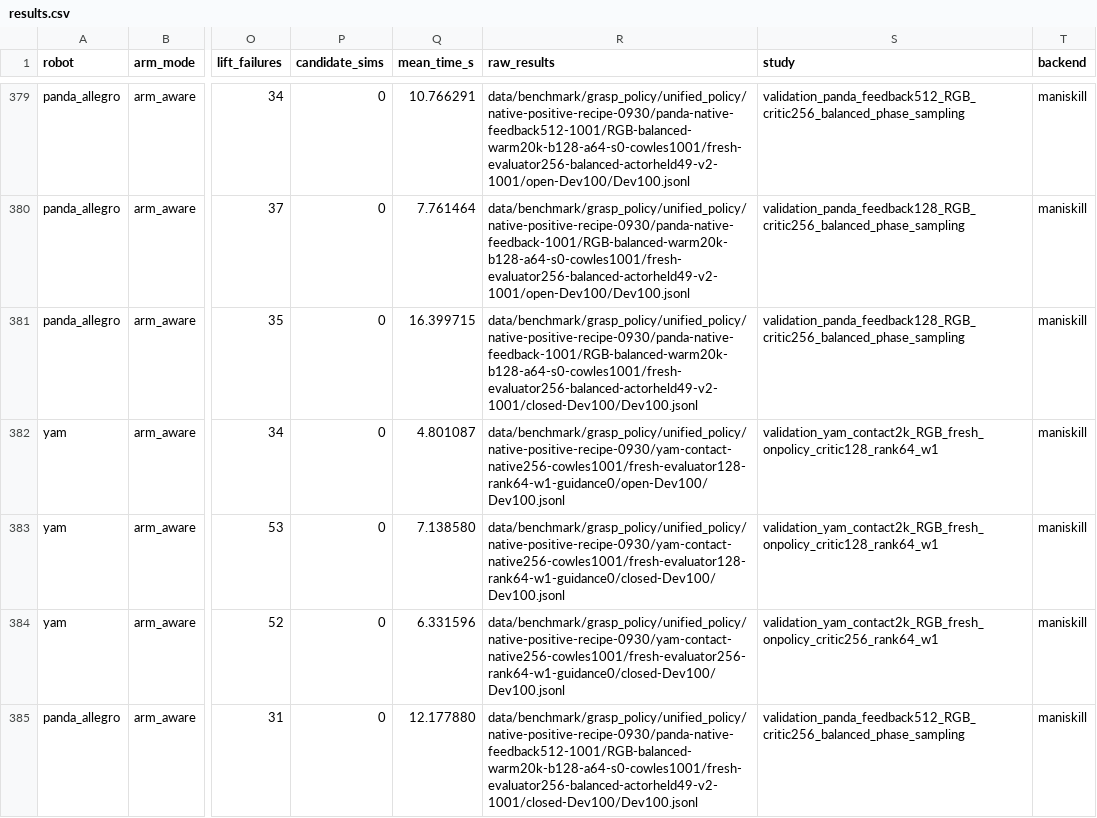
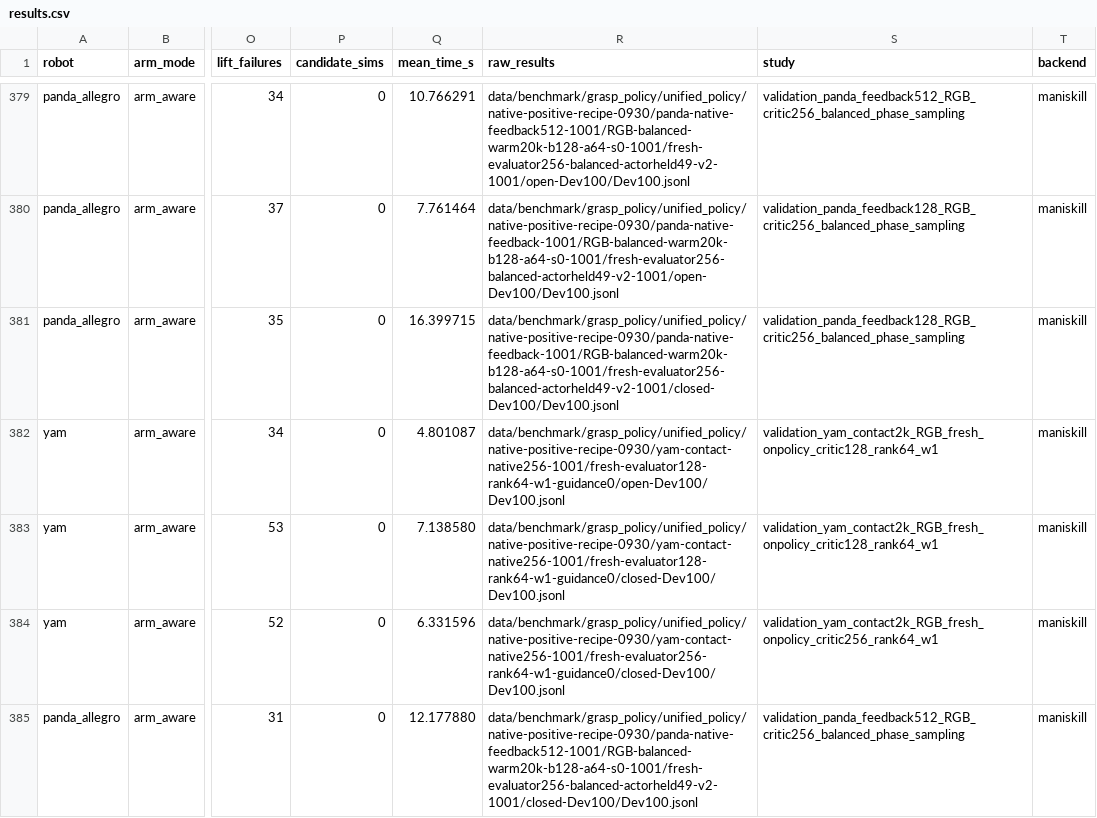
Before and after one commit to openrobokit/graspkit, a CSV file: scripts/benchmark/grasp_policy/results.csv, drawn as a sheet; only a part is shown, gaps mark what is left out; the diff covers the shown part only; the diff names each change by its address in the sheet, - before the commit and + after, or states it on an @@ line.

```diff
--- a/scripts/benchmark/grasp_policy/results.csv
+++ b/scripts/benchmark/grasp_policy/results.csv
-R379 (raw_results): data/benchmark/grasp_policy/unified_policy/native-positive-recipe-0930/panda-native-feedback512-1001/RGB-balanced-warm20k-b128-a64-s0-cowles1001/fresh-evaluator256-balanced-actorheld49-v2-1001/open-Dev100/Dev100.jsonl
+R379 (raw_results): data/benchmark/grasp_policy/unified_policy/native-positive-recipe-0930/panda-native-feedback512-1001/RGB-balanced-warm20k-b128-a64-s0-1001/fresh-evaluator256-balanced-actorheld49-v2-1001/open-Dev100/Dev100.jsonl
-R380 (raw_results): data/benchmark/grasp_policy/unified_policy/native-positive-recipe-0930/panda-native-feedback-1001/RGB-balanced-warm20k-b128-a64-s0-cowles1001/fresh-evaluator256-balanced-actorheld49-v2-1001/open-Dev100/Dev100.jsonl
+R380 (raw_results): data/benchmark/grasp_policy/unified_policy/native-positive-recipe-0930/panda-native-feedback-1001/RGB-balanced-warm20k-b128-a64-s0-1001/fresh-evaluator256-balanced-actorheld49-v2-1001/open-Dev100/Dev100.jsonl
-R381 (raw_results): data/benchmark/grasp_policy/unified_policy/native-positive-recipe-0930/panda-native-feedback-1001/RGB-balanced-warm20k-b128-a64-s0-cowles1001/fresh-evaluator256-balanced-actorheld49-v2-1001/closed-Dev100/Dev100.jsonl
+R381 (raw_results): data/benchmark/grasp_policy/unified_policy/native-positive-recipe-0930/panda-native-feedback-1001/RGB-balanced-warm20k-b128-a64-s0-1001/fresh-evaluator256-balanced-actorheld49-v2-1001/closed-Dev100/Dev100.jsonl
-R382 (raw_results): data/benchmark/grasp_policy/unified_policy/native-positive-recipe-0930/yam-contact-native256-cowles1001/fresh-evaluator128-rank64-w1-guidance0/open-Dev100/Dev100.jsonl
+R382 (raw_results): data/benchmark/grasp_policy/unified_policy/native-positive-recipe-0930/yam-contact-native256-1001/fresh-evaluator128-rank64-w1-guidance0/open-Dev100/Dev100.jsonl
-R383 (raw_results): data/benchmark/grasp_policy/unified_policy/native-positive-recipe-0930/yam-contact-native256-cowles1001/fresh-evaluator128-rank64-w1-guidance0/closed-Dev100/Dev100.jsonl
+R383 (raw_results): data/benchmark/grasp_policy/unified_policy/native-positive-recipe-0930/yam-contact-native256-1001/fresh-evaluator128-rank64-w1-guidance0/closed-Dev100/Dev100.jsonl
-R384 (raw_results): data/benchmark/grasp_policy/unified_policy/native-positive-recipe-0930/yam-contact-native256-cowles1001/fresh-evaluator256-rank64-w1-guidance0/closed-Dev100/Dev100.jsonl
+R384 (raw_results): data/benchmark/grasp_policy/unified_policy/native-positive-recipe-0930/yam-contact-native256-1001/fresh-evaluator256-rank64-w1-guidance0/closed-Dev100/Dev100.jsonl
-R385 (raw_results): data/benchmark/grasp_policy/unified_policy/native-positive-recipe-0930/panda-native-feedback512-1001/RGB-balanced-warm20k-b128-a64-s0-cowles1001/fresh-evaluator256-balanced-actorheld49-v2-1001/closed-Dev100/Dev100.jsonl
+R385 (raw_results): data/benchmark/grasp_policy/unified_policy/native-positive-recipe-0930/panda-native-feedback512-1001/RGB-balanced-warm20k-b128-a64-s0-1001/fresh-evaluator256-balanced-actorheld49-v2-1001/closed-Dev100/Dev100.jsonl
```
Also changed, not shown: 79 edited cells elsewhere in this file, 24 other files.
